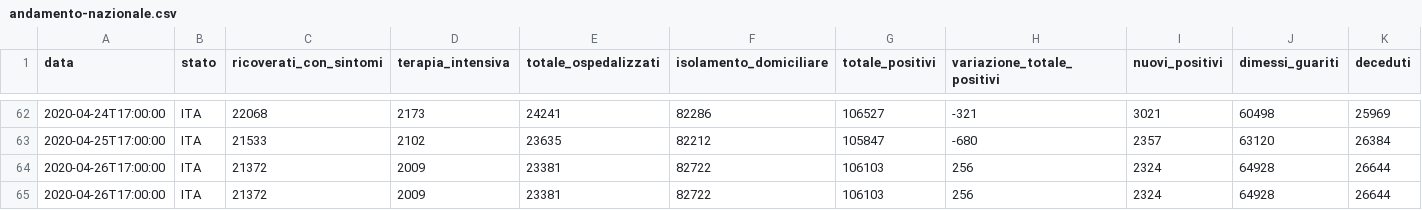
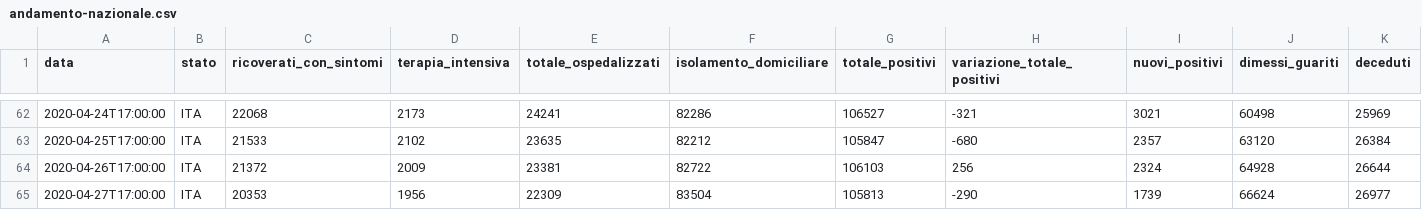
Before and after one commit to kenlog/italy.coronavirusinfections.org, a CSV file: data/csv/national-trend/andamento-nazionale.csv, drawn as a sheet; only a part is shown, gaps mark what is left out; removed rows and columns are numbered as before the commit, all else as after; rows hold the shown columns only; the diff names each change by its address in the sheet, - before the commit and + after, or states it on an @@ line.

Commit message:
Aggiorna trend nazionale

```diff
--- a/data/csv/national-trend/andamento-nazionale.csv
+++ b/data/csv/national-trend/andamento-nazionale.csv
-row 65: 2020-04-26T17:00:00 | ITA | 21372 | 2009 | 23381 | 82722 | 106103 | 256 | 2324 | 64928 | 26644
+row 65: 2020-04-27T17:00:00 | ITA | 20353 | 1956 | 22309 | 83504 | 105813 | -290 | 1739 | 66624 | 26977
```
